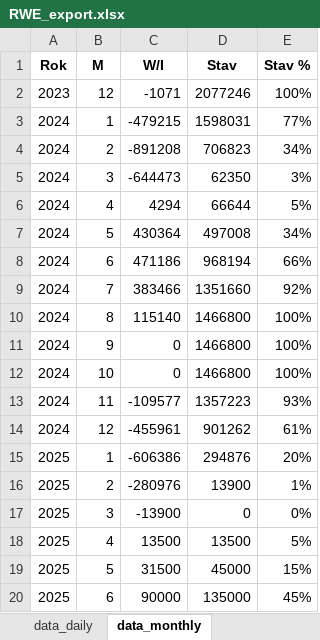
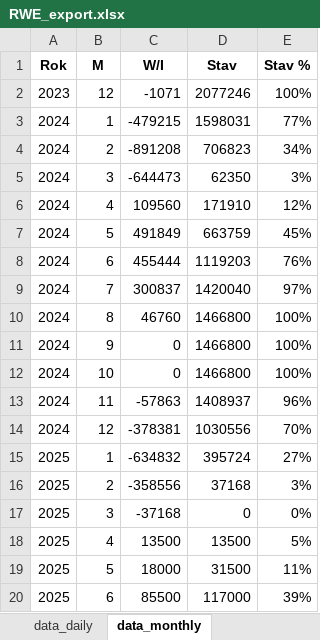
Before and after one commit to juzun/GasStorageOptimization, an Excel workbook: export/RWE_export.xlsx, sheet data_monthly, drawn as a sheet; only a part is shown; values as stored, in another font and other column widths than the file's, no borders; the diff covers the shown part only; the diff names each change by its address in the sheet, - before the commit and + after, or states it on an @@ line.

```diff
--- a/export/RWE_export.xlsx (sheet data_monthly)
+++ b/export/RWE_export.xlsx (sheet data_monthly)
-C6 (W/I): 4294
+C6 (W/I): 109560
-D6 (Stav): 66644
+D6 (Stav): 171910
-E6 (Stav %): 5%
+E6 (Stav %): 12%
-C7 (W/I): 430364
+C7 (W/I): 491849
-D7 (Stav): 497008
+D7 (Stav): 663759
-E7 (Stav %): 34%
+E7 (Stav %): 45%
-C8 (W/I): 471186
+C8 (W/I): 455444
-D8 (Stav): 968194
+D8 (Stav): 1119203
-E8 (Stav %): 66%
+E8 (Stav %): 76%
-C9 (W/I): 383466
+C9 (W/I): 300837
-D9 (Stav): 1351660
+D9 (Stav): 1420040
-E9 (Stav %): 92%
+E9 (Stav %): 97%
-C10 (W/I): 115140
+C10 (W/I): 46760
-C13 (W/I): -109577
+C13 (W/I): -57863
-D13 (Stav): 1357223
+D13 (Stav): 1408937
-E13 (Stav %): 93%
+E13 (Stav %): 96%
-C14 (W/I): -455961
+C14 (W/I): -378381
-D14 (Stav): 901262
+D14 (Stav): 1030556
-E14 (Stav %): 61%
+E14 (Stav %): 70%
-C15 (W/I): -606386
+C15 (W/I): -634832
-D15 (Stav): 294876
+D15 (Stav): 395724
-E15 (Stav %): 20%
+E15 (Stav %): 27%
-C16 (W/I): -280976
+C16 (W/I): -358556
-D16 (Stav): 13900
+D16 (Stav): 37168
-E16 (Stav %): 1%
+E16 (Stav %): 3%
-C17 (W/I): -13900
+C17 (W/I): -37168
-C19 (W/I): 31500
+C19 (W/I): 18000
-D19 (Stav): 45000
+D19 (Stav): 31500
-E19 (Stav %): 15%
+E19 (Stav %): 11%
-C20 (W/I): 90000
+C20 (W/I): 85500
-D20 (Stav): 135000
+D20 (Stav): 117000
-E20 (Stav %): 45%
+E20 (Stav %): 39%
```
Also changed, not shown: 23 edited cells elsewhere in this sheet, sheet data_daily, export/MGS_export.xlsx, export/total_export.xlsx, 18 other files.
